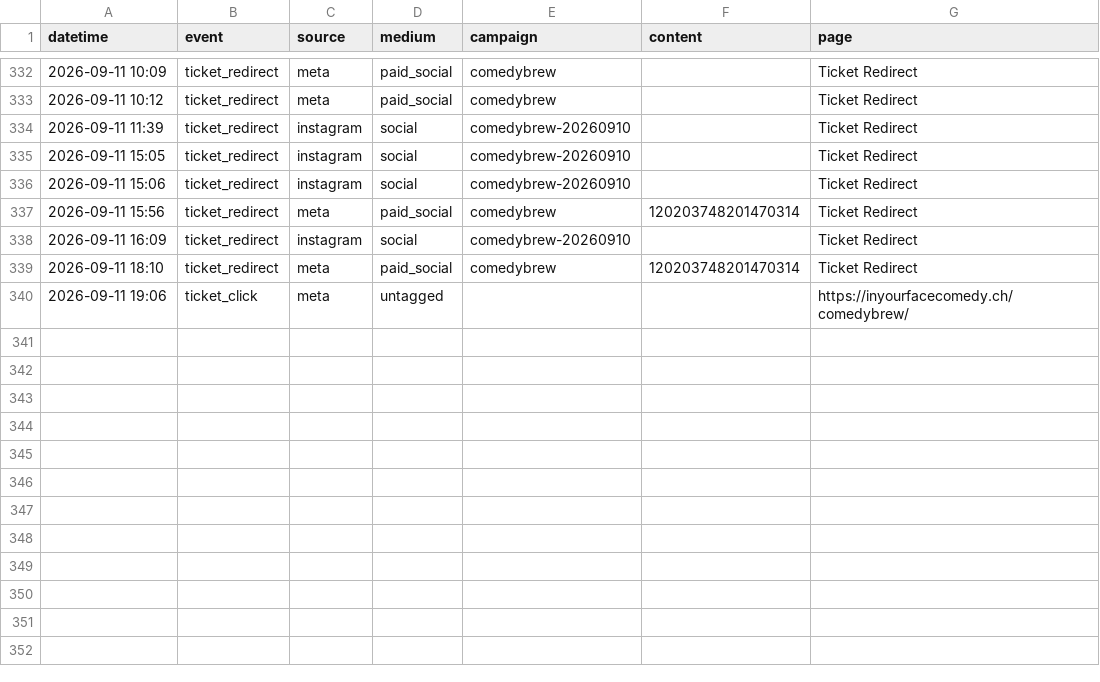
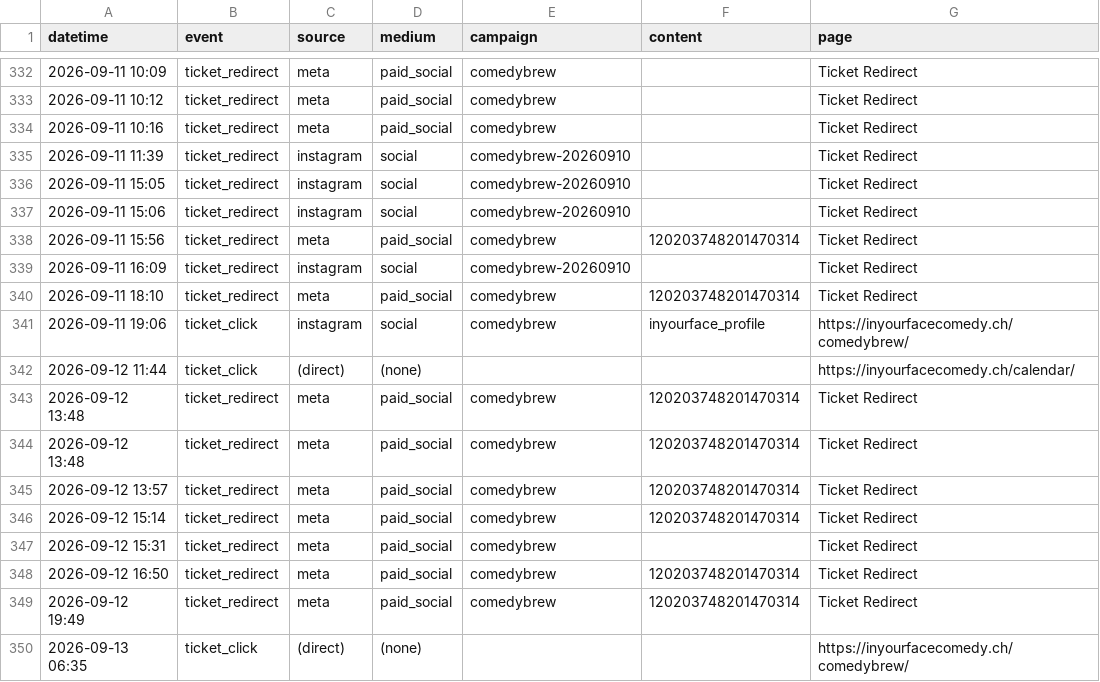
Before and after one commit to harryf/inyourfacecomedy, a CSV file: assets/reports/comedybrew.csv, drawn as a sheet; only a part is shown, gaps mark what is left out.

```diff
--- a/assets/reports/comedybrew.csv
+++ b/assets/reports/comedybrew.csv
@@ -333,2 +333,3 @@ datetime,event,source,medium,campaign,content,page
 2026-09-11 10:12,ticket_redirect,meta,paid_social,comedybrew,,Ticket Redirect
+2026-09-11 10:16,ticket_redirect,meta,paid_social,comedybrew,,Ticket Redirect
 2026-09-11 11:39,ticket_redirect,instagram,social,comedybrew-20260910,,Ticket Redirect
@@ -339,2 +340,11 @@ datetime,event,source,medium,campaign,content,page
 2026-09-11 18:10,ticket_redirect,meta,paid_social,comedybrew,120203748201470314,Ticket Redirect
-2026-09-11 19:06,ticket_click,meta,untagged,,,https://inyourfacecomedy.ch/comedybrew/
+2026-09-11 19:06,ticket_click,instagram,social,comedybrew,inyourface_profile,https://inyourfacecomedy.ch/comedybrew/
+2026-09-12 11:44,ticket_click,(direct),(none),,,https://inyourfacecomedy.ch/calendar/
+2026-09-12 13:48,ticket_redirect,meta,paid_social,comedybrew,120203748201470314,Ticket Redirect
+2026-09-12 13:48,ticket_redirect,meta,paid_social,comedybrew,120203748201470314,Ticket Redirect
+2026-09-12 13:57,ticket_redirect,meta,paid_social,comedybrew,120203748201470314,Ticket Redirect
+2026-09-12 15:14,ticket_redirect,meta,paid_social,comedybrew,120203748201470314,Ticket Redirect
+2026-09-12 15:31,ticket_redirect,meta,paid_social,comedybrew,,Ticket Redirect
+2026-09-12 16:50,ticket_redirect,meta,paid_social,comedybrew,120203748201470314,Ticket Redirect
+2026-09-12 19:49,ticket_redirect,meta,paid_social,comedybrew,120203748201470314,Ticket Redirect
+2026-09-13 06:35,ticket_click,(direct),(none),,,https://inyourfacecomedy.ch/comedybrew/
```
Also changed, not shown: assets/reports/filippo-spreafico.csv, assets/reports/jackpotcomedy.csv, 13 other files.
